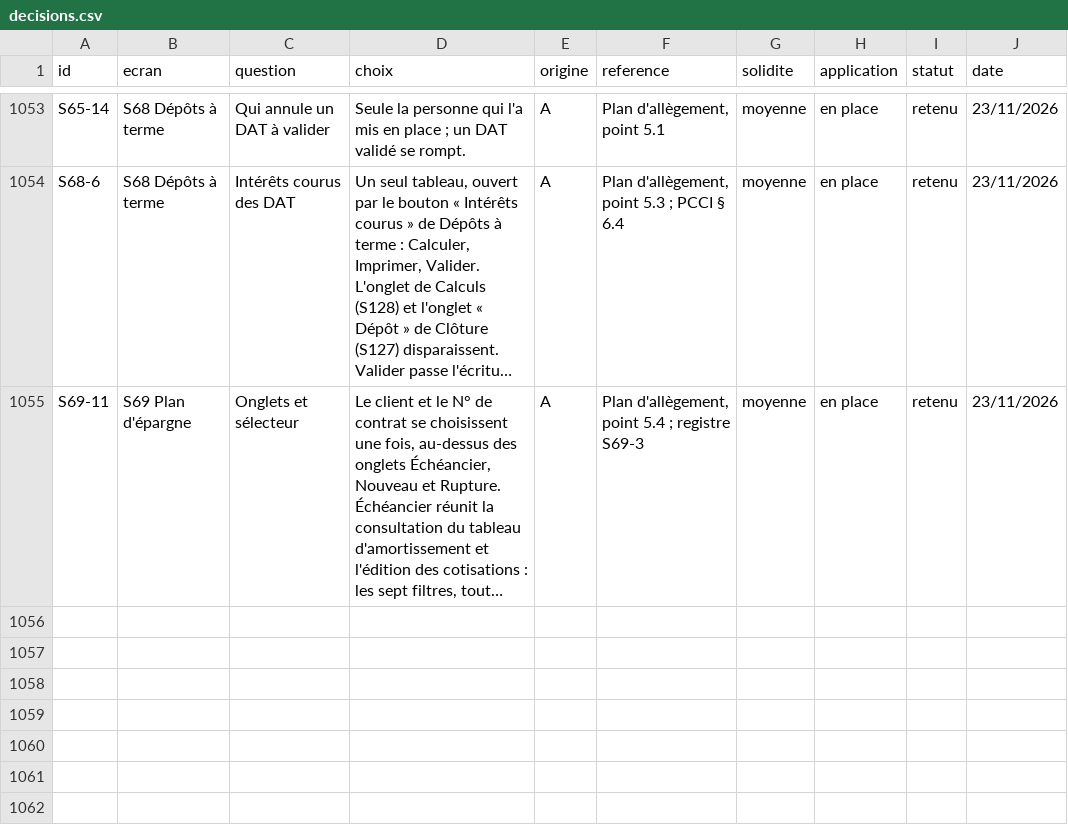
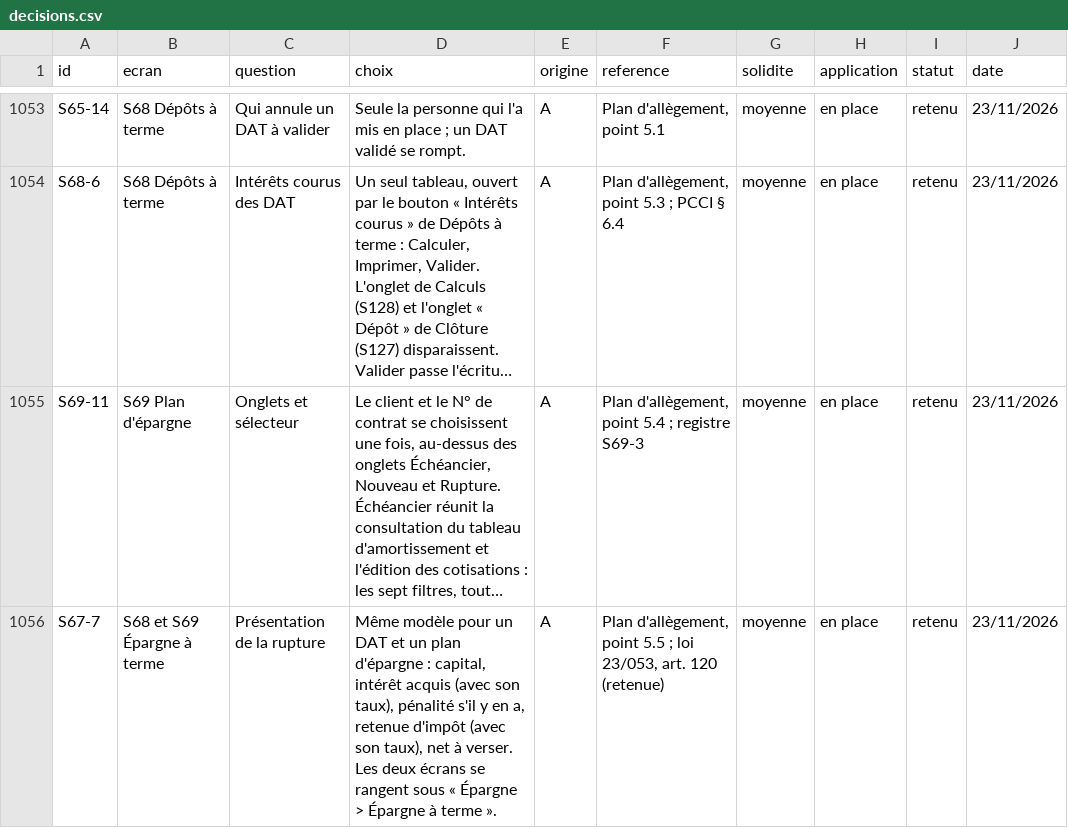
Before and after one commit to manatandu/Microfina-, a CSV file: replica/decisions.csv, drawn as a sheet; only a part is shown, gaps mark what is left out; long unchanged cells end in …; the diff names each change by its address in the sheet, - before the commit and + after, or states it on an @@ line.

```diff
--- a/replica/decisions.csv
+++ b/replica/decisions.csv
+row 1056: S67-7 | S68 et S69 Épargne à terme | Présentation de la rupture | Même modèle pour un DAT et un plan d'épargne : capital, intérêt acquis (avec son taux), pénalité s'il y en a, retenue d'impôt (avec son taux), net à verser. Les deux écrans se rangent sous « Épargne > Épargne à terme ». | A | Plan d'allègement, point 5.5 ; loi 23/053, art. 120 (retenue) | moyenne | en place | retenu | 23/11/2026
```
Also changed, not shown: replica/allegement.csv, 5 other files.
